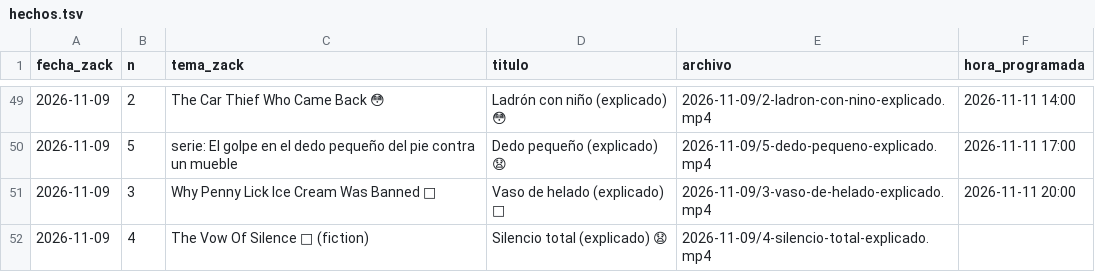
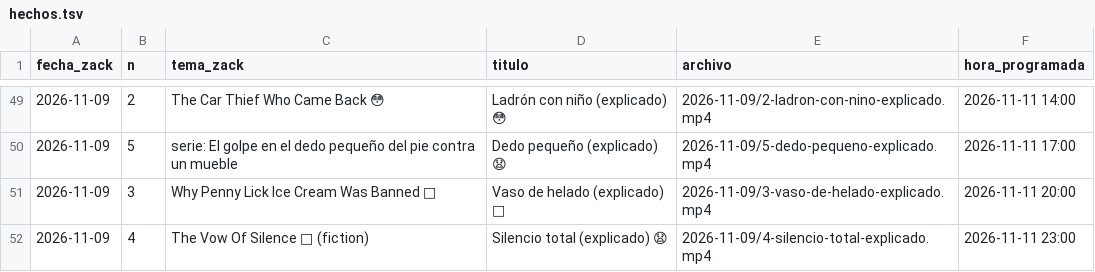
Before and after one commit to amaliogigu/reels-publicos, a TSV file: hechos.tsv, drawn as a sheet; only a part is shown, gaps mark what is left out.

```diff
--- a/hechos.tsv
+++ b/hechos.tsv
@@ -51,2 +51,2 @@ fecha_zack	n	tema_zack	titulo	archivo	hora_programada
 2026-11-09	3	Why Penny Lick Ice Cream Was Banned 🤢	Vaso de helado (explicado) 🤢	2026-11-09/3-vaso-de-helado-explicado.mp4	2026-11-11 20:00
-2026-11-09	4	The Vow Of Silence 🤫 (fiction)	Silencio total (explicado) 😧	2026-11-09/4-silencio-total-explicado.mp4	
+2026-11-09	4	The Vow Of Silence 🤫 (fiction)	Silencio total (explicado) 😧	2026-11-09/4-silencio-total-explicado.mp4	2026-11-11 23:00
```
